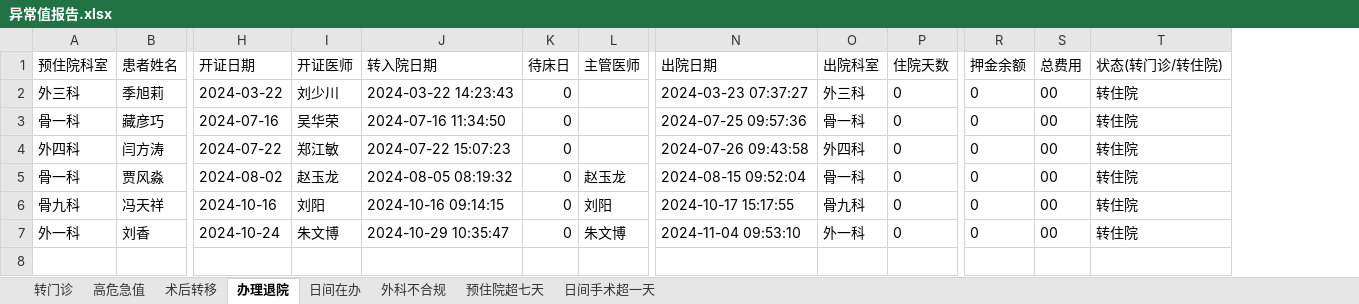
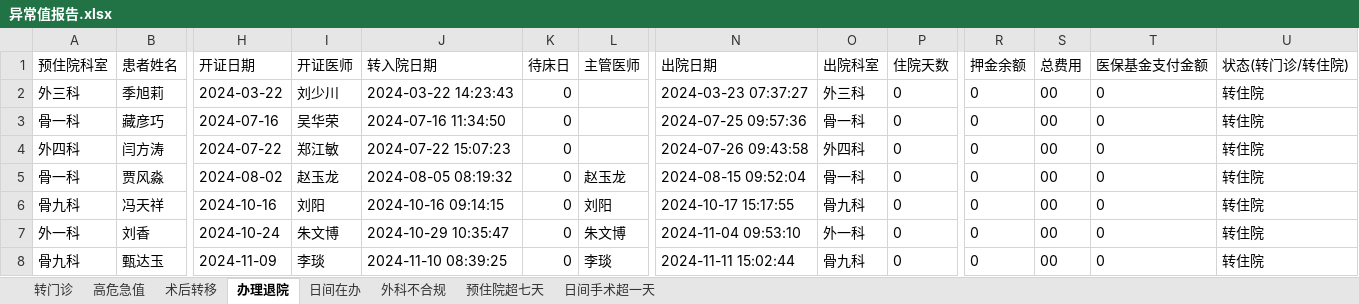
Before and after one commit to rainmyforest/gdp-dashboard-2, an Excel workbook: Data/异常值报告.xlsx, sheet 办理退院, drawn as a sheet; only a part is shown, gaps mark what is left out; values as stored, in another font and other column widths than the file's, no borders; rows hold the shown columns only; the diff names each change by its address in the sheet, - before the commit and + after, or states it on an @@ line.

```diff
--- a/Data/异常值报告.xlsx (sheet 办理退院)
+++ b/Data/异常值报告.xlsx (sheet 办理退院)
+column T (医保基金支付金额), rows 2-7: all 0
+row 8: 骨九科 | 甄达玉 | 2024-11-09 | 李琰 | 2024-11-10 08:39:25 | 0 | 李琰 | 2024-11-11 15:02:44 | 骨九科 | 0 | 0 | 00 | 0 | 转住院
```
Also changed, not shown: sheet 日间手术超一天, sheet 转门诊, sheet 外科不合规, sheet 高危急值, sheet 术后转移, sheet 预住院超七天, Data/待床日与住院天数.xlsx, Data/总结报表.xlsx, 3 other files.
